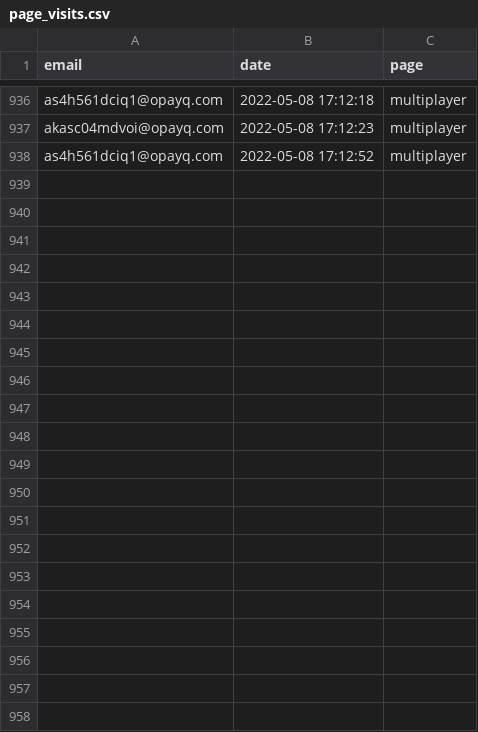
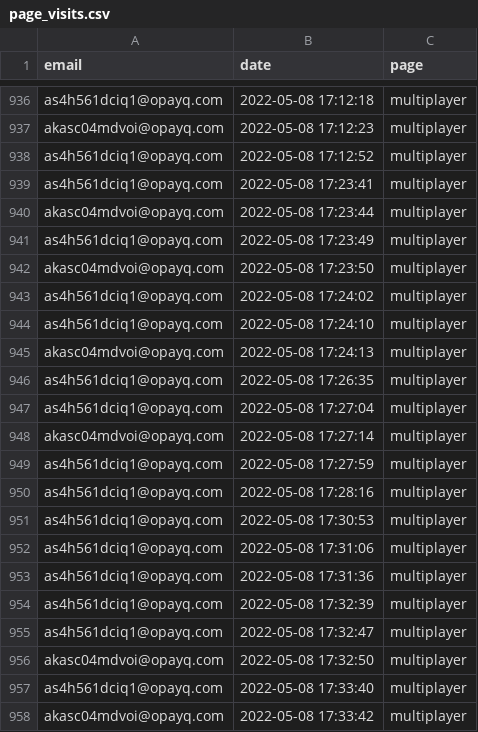
Before and after one commit to opixelum/KeyRace, a CSV file: logs/page_visits.csv, drawn as a sheet; only a part is shown, gaps mark what is left out.

```diff
--- a/logs/page_visits.csv
+++ b/logs/page_visits.csv
@@ -938 +938,21 @@ akasc04mdvoi@opayq.com,2022-05-08 17:12:23,multiplayer
 as4h561dciq1@opayq.com,2022-05-08 17:12:52,multiplayer
+as4h561dciq1@opayq.com,2022-05-08 17:23:41,multiplayer
+akasc04mdvoi@opayq.com,2022-05-08 17:23:44,multiplayer
+as4h561dciq1@opayq.com,2022-05-08 17:23:49,multiplayer
+akasc04mdvoi@opayq.com,2022-05-08 17:23:50,multiplayer
+as4h561dciq1@opayq.com,2022-05-08 17:24:02,multiplayer
+as4h561dciq1@opayq.com,2022-05-08 17:24:10,multiplayer
+akasc04mdvoi@opayq.com,2022-05-08 17:24:13,multiplayer
+as4h561dciq1@opayq.com,2022-05-08 17:26:35,multiplayer
+as4h561dciq1@opayq.com,2022-05-08 17:27:04,multiplayer
+akasc04mdvoi@opayq.com,2022-05-08 17:27:14,multiplayer
+as4h561dciq1@opayq.com,2022-05-08 17:27:59,multiplayer
+as4h561dciq1@opayq.com,2022-05-08 17:28:16,multiplayer
+as4h561dciq1@opayq.com,2022-05-08 17:30:53,multiplayer
+as4h561dciq1@opayq.com,2022-05-08 17:31:06,multiplayer
+as4h561dciq1@opayq.com,2022-05-08 17:31:36,multiplayer
+as4h561dciq1@opayq.com,2022-05-08 17:32:39,multiplayer
+as4h561dciq1@opayq.com,2022-05-08 17:32:47,multiplayer
+akasc04mdvoi@opayq.com,2022-05-08 17:32:50,multiplayer
+as4h561dciq1@opayq.com,2022-05-08 17:33:40,multiplayer
+akasc04mdvoi@opayq.com,2022-05-08 17:33:42,multiplayer
```
Also changed, not shown: 3 other files.
